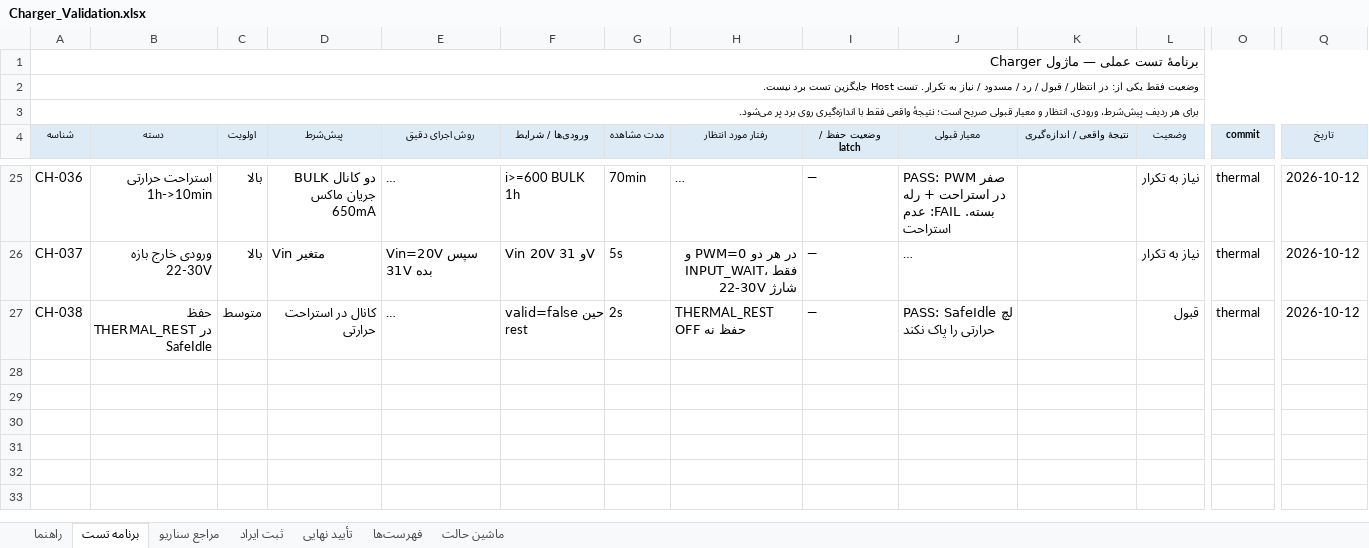
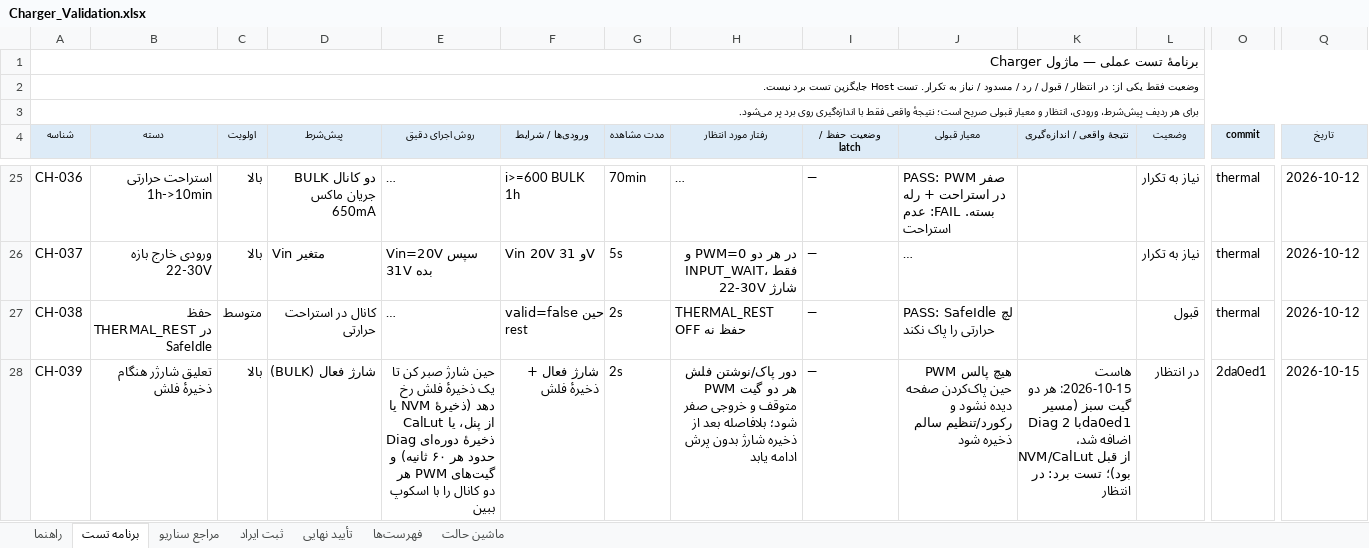
Before and after one commit to sargoliwork101-ui/ChangeOver, an Excel workbook: Firmware/Modules/Charger/Charger_Validation.xlsx, sheet برنامه تست, drawn as a sheet; only a part is shown, gaps mark what is left out; long unchanged cells end in …; values as stored, in another font and other column widths than the file's, no borders; rows hold the shown columns only; the diff names each change by its address in the sheet, - before the commit and + after, or states it on an @@ line.

```diff
--- a/Firmware/Modules/Charger/Charger_Validation.xlsx (sheet برنامه تست)
+++ b/Firmware/Modules/Charger/Charger_Validation.xlsx (sheet برنامه تست)
+row 28: CH-039 | تعلیق شارژر هنگام ذخیرهٔ فلش | بالا | شارژ فعال (BULK) | حین شارژ صبر کن تا یک ذخیرهٔ فلش رخ دهد (ذخیرهٔ NVM یا CalLut از پنل، یا ذخیرهٔ دوره‌ای Diag حدود هر ۶۰ ثانیه) و گیت‌های PWM هر دو کانال را با اسکوپ ببین | شارژ فعال + ذخیرهٔ فلش | 2s | دور پاک/نوشتن فلش هر دو گیت PWM متوقف و خروجی صفر شود؛ بلافاصله بعد از ذخیره شارژ بدون پرش ادامه یابد | — | هیچ پالس PWM حین پاک‌کردن صفحه دیده نشود و رکورد/تنظیم سالم ذخیره شود | هاست 2026-10-15: هر دو گیت سبز (مسیر Diag با 2da0ed1 اضافه شد، NVM/CalLut از قبل بود)؛ تست برد: در انتظار | در انتظار | 2da0ed1 | 2026-10-15
```
Also changed, not shown: Firmware/Modules/Diag/Diag_Validation.xlsx, Firmware/Modules/EspLink/EspLink_Validation.xlsx, 3 other files.
